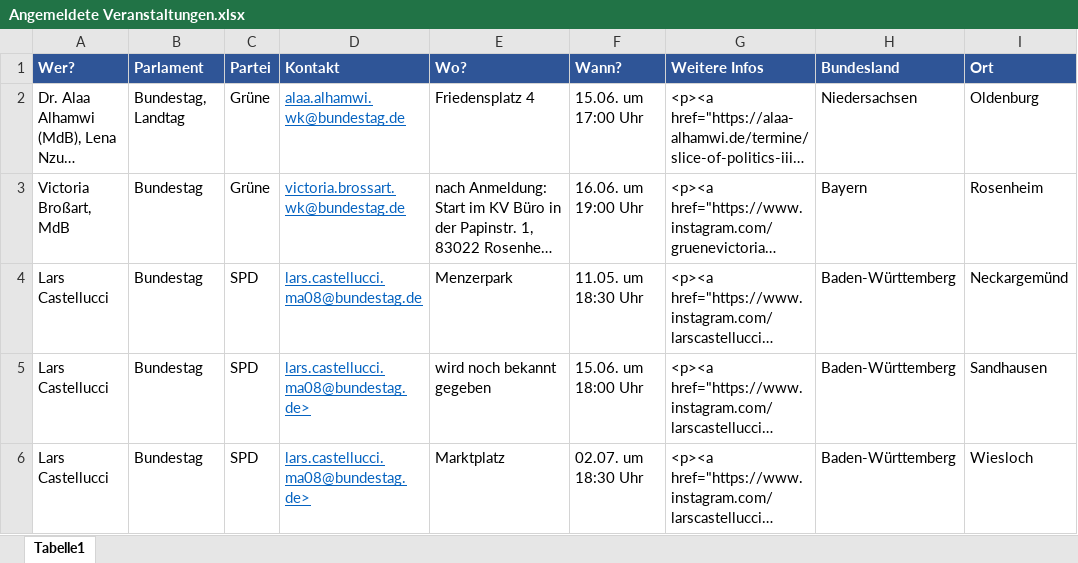
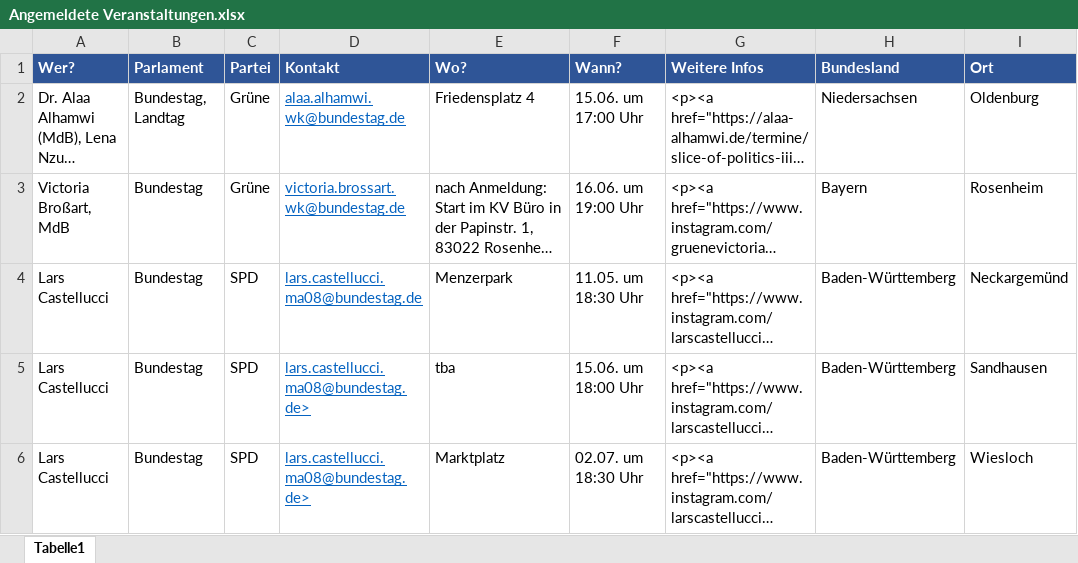
Before and after one commit to liwerner/pup-Karte, an Excel workbook: data/Angemeldete Veranstaltungen.xlsx, sheet Tabelle1, drawn as a sheet; only a part is shown; long unchanged cells end in …; values as stored, in another font and other column widths than the file's, no borders; the diff names each change by its address in the sheet, - before the commit and + after, or states it on an @@ line.

Commit message:
new events

```diff
--- a/data/Angemeldete Veranstaltungen.xlsx (sheet Tabelle1)
+++ b/data/Angemeldete Veranstaltungen.xlsx (sheet Tabelle1)
-E5 (Wo?): wird noch bekannt gegeben
+E5 (Wo?): tba
```
